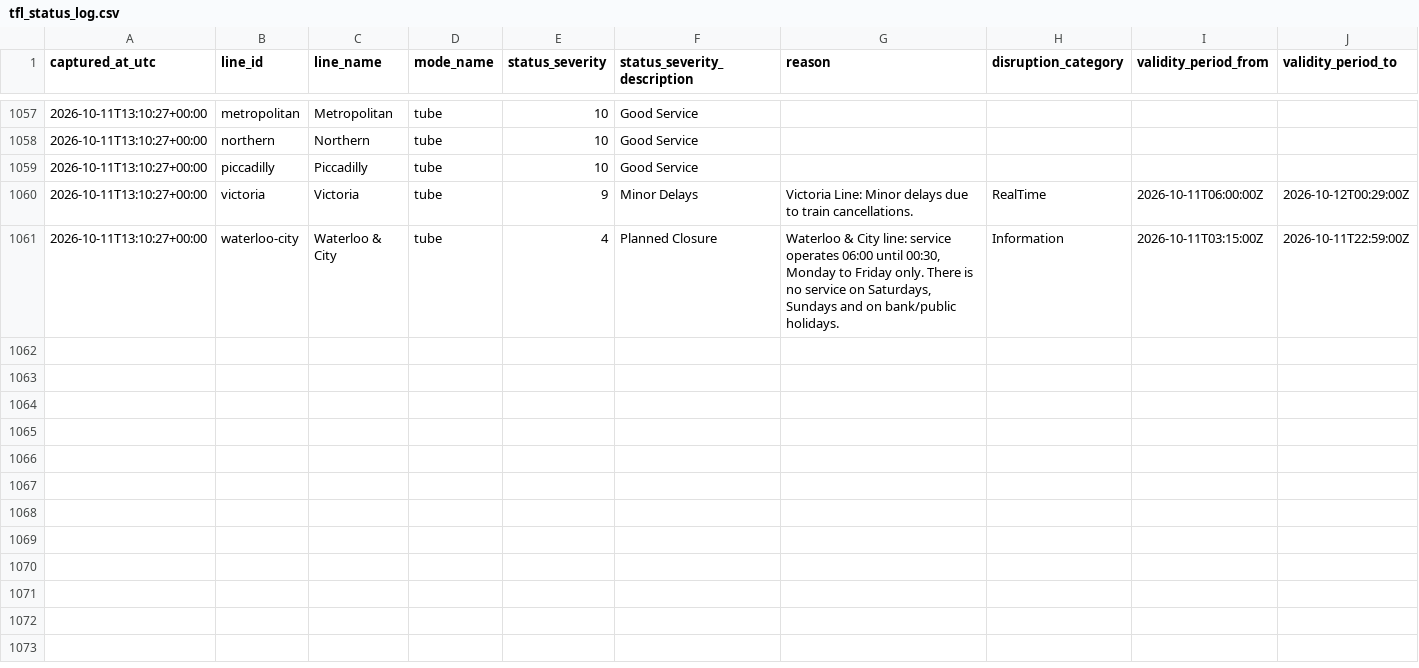
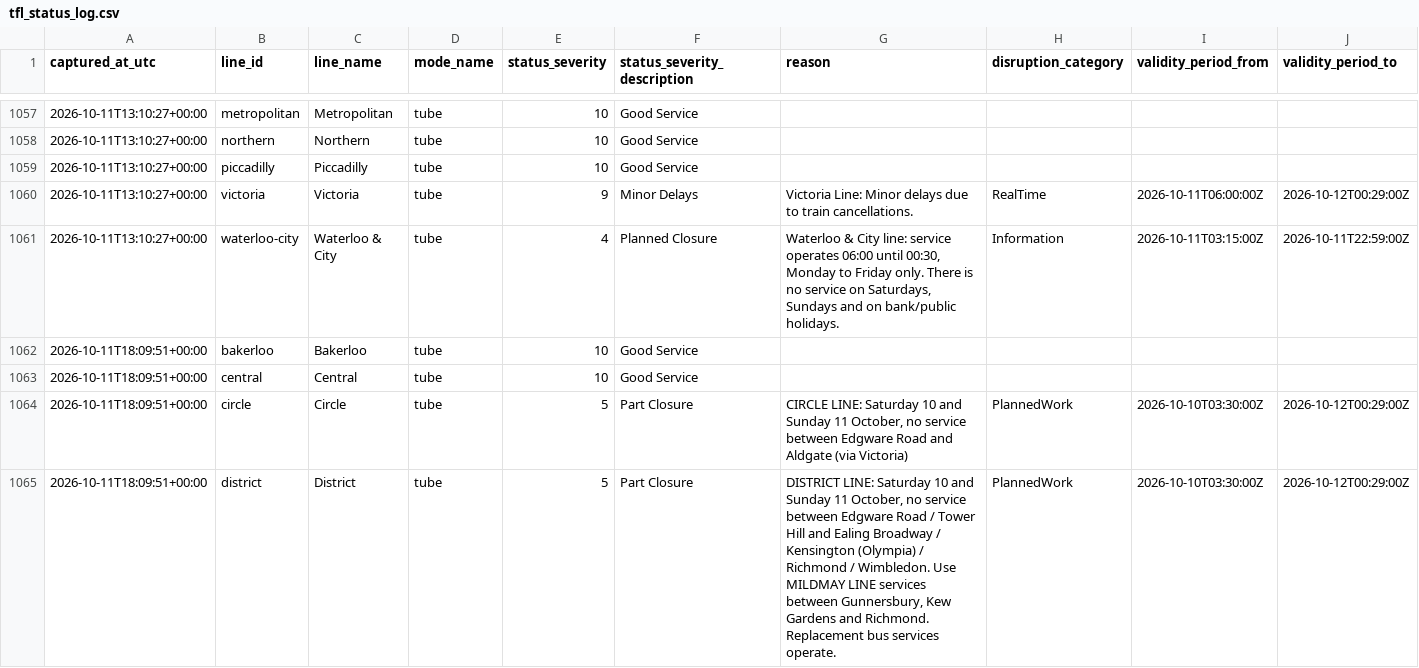
Before and after one commit to hitanshu8141/tfl-delay-dashboard, a CSV file: tfl_status_log.csv, drawn as a sheet; only a part is shown, gaps mark what is left out; the diff covers the shown part only; the diff names each change by its address in the sheet, - before the commit and + after, or states it on an @@ line.

```diff
--- a/tfl_status_log.csv
+++ b/tfl_status_log.csv
+row 1062: 2026-10-11T18:09:51+00:00 | bakerloo | Bakerloo | tube | 10 | Good Service
+row 1063: 2026-10-11T18:09:51+00:00 | central | Central | tube | 10 | Good Service
+row 1064: 2026-10-11T18:09:51+00:00 | circle | Circle | tube | 5 | Part Closure | CIRCLE LINE: Saturday 10 and Sunday 11 October, no service between Edgware Road and Aldgate (via Victoria) | PlannedWork | 2026-10-10T03:30:00Z | 2026-10-12T00:29:00Z
+row 1065: 2026-10-11T18:09:51+00:00 | district | District | tube | 5 | Part Closure | DISTRICT LINE: Saturday 10 and Sunday 11 October, no service between Edgware Road / Tower Hill and Ealing Broadway / Kensington (Olympia) / Richmond / Wimbledon. Use MILDMAY LINE services between Gunnersbury, Kew Gardens and Richmond. Replacement bus services operate. | PlannedWork | 2026-10-10T03:30:00Z | 2026-10-12T00:29:00Z
```
Also changed, not shown: 11 added rows elsewhere in this file.
